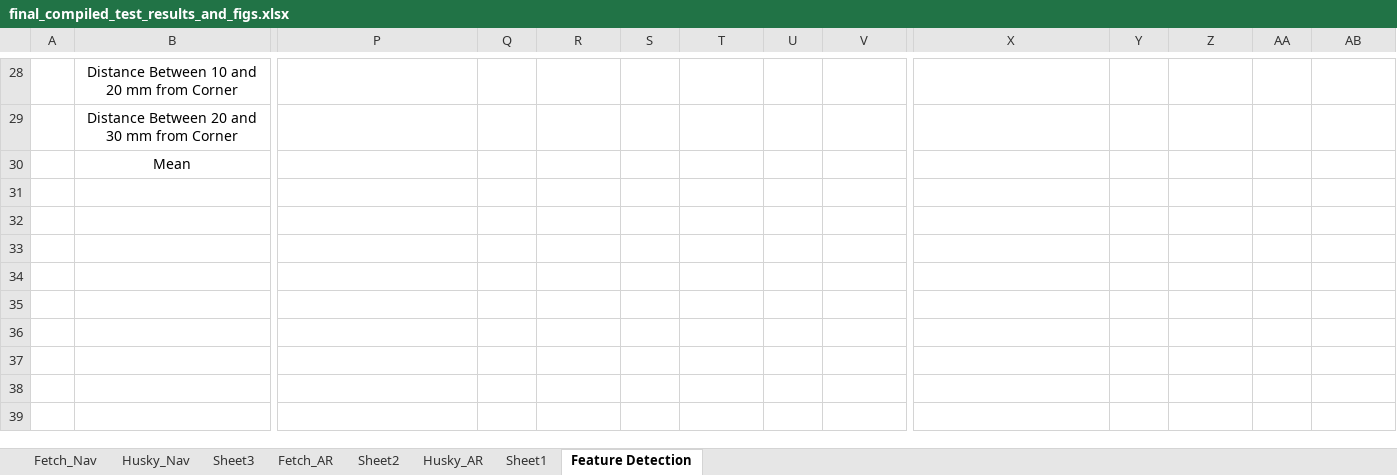
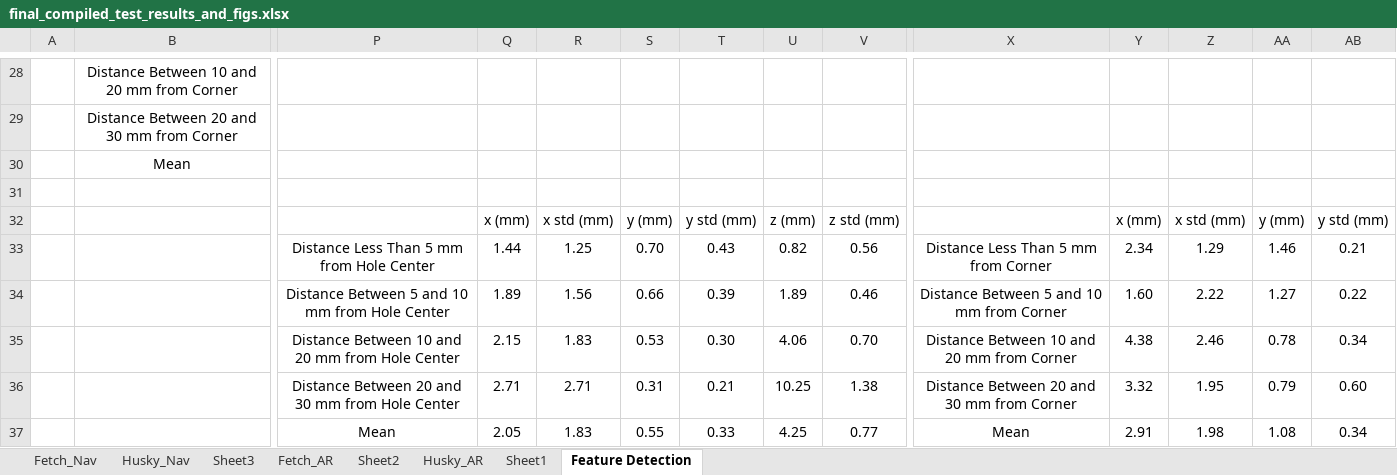
Before and after one commit to CMobley7/masters_thesis, an Excel workbook: tables/final_compiled_test_results_and_figs.xlsx, sheet Feature Detection, drawn as a sheet; only a part is shown, gaps mark what is left out; values as stored, in another font and other column widths than the file's, no borders; charts and pictures not drawn; rows hold the shown columns only; the diff names each change by its address in the sheet, - before the commit and + after, or states it on an @@ line.

Commit message:
Updated tables to include mean values and bolded important numbers

```diff
--- a/tables/final_compiled_test_results_and_figs.xlsx (sheet Feature Detection)
+++ b/tables/final_compiled_test_results_and_figs.xlsx (sheet Feature Detection)
+row 31: (empty)
+row 32:  |  |  | x (mm) | x std (mm) | y (mm) | y std (mm) | z (mm) | z std (mm) |  | x (mm) | x std (mm) | y (mm) | y std (mm)
+row 33:  |  | Distance Less Than 5 mm from Hole Center | 1.44 | 1.25 | 0.70 | 0.43 | 0.82 | 0.56 | Distance Less Than 5 mm from Corner | 2.34 | 1.29 | 1.46 | 0.21
+row 34:  |  | Distance Between 5 and 10 mm from Hole Center | 1.89 | 1.56 | 0.66 | 0.39 | 1.89 | 0.46 | Distance Between 5 and 10 mm from Corner | 1.60 | 2.22 | 1.27 | 0.22
+row 35:  |  | Distance Between 10 and 20 mm from Hole Center | 2.15 | 1.83 | 0.53 | 0.30 | 4.06 | 0.70 | Distance Between 10 and 20 mm from Corner | 4.38 | 2.46 | 0.78 | 0.34
+row 36:  |  | Distance Between 20 and 30 mm from Hole Center | 2.71 | 2.71 | 0.31 | 0.21 | 10.25 | 1.38 | Distance Between 20 and 30 mm from Corner | 3.32 | 1.95 | 0.79 | 0.60
+row 37:  |  | Mean | 2.05 | 1.83 | 0.55 | 0.33 | 4.25 | 0.77 | Mean | 2.91 | 1.98 | 1.08 | 0.34
```
Also changed, not shown: sheet Husky_AR, sheet Fetch_AR, sheet Fetch_Nav, sheet Husky_Nav, charts or pictures, 8 other files.
